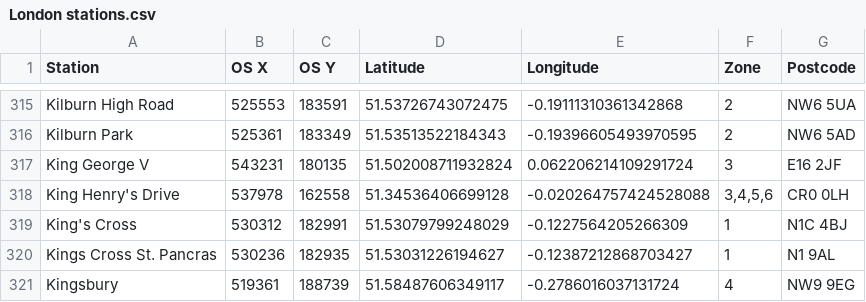
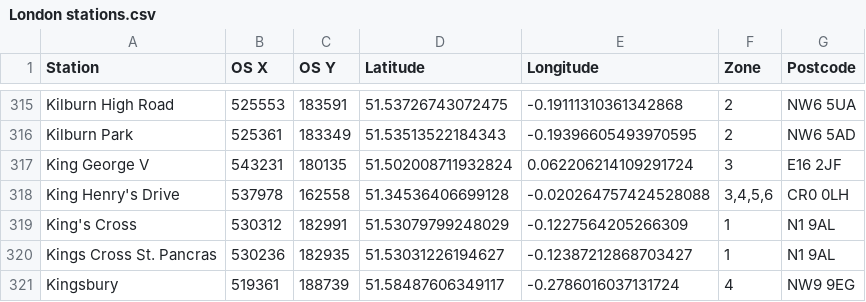
Before and after one commit to karl-chan/uk-property-search, a CSV file: uk-property-search-data/assets/London stations.csv, drawn as a sheet; only a part is shown, gaps mark what is left out.

Commit message:
Fix King's Cross Great Northern postcode

```diff
--- a/uk-property-search-data/assets/London stations.csv
+++ b/uk-property-search-data/assets/London stations.csv
@@ -318,3 +318,3 @@ King George V,543231,180135,51.502008711932824,0.062206214109291724,"3",E16 2JF
 King Henry's Drive,537978,162558,51.34536406699128,-0.020264757424528088,"3,4,5,6",CR0 0LH
-King's Cross,530312,182991,51.53079799248029,-0.1227564205266309,"1",N1C 4BJ
+King's Cross,530312,182991,51.53079799248029,-0.1227564205266309,"1",N1 9AL
 Kings Cross St. Pancras,530236,182935,51.53031226194627,-0.12387212868703427,"1",N1 9AL
```
